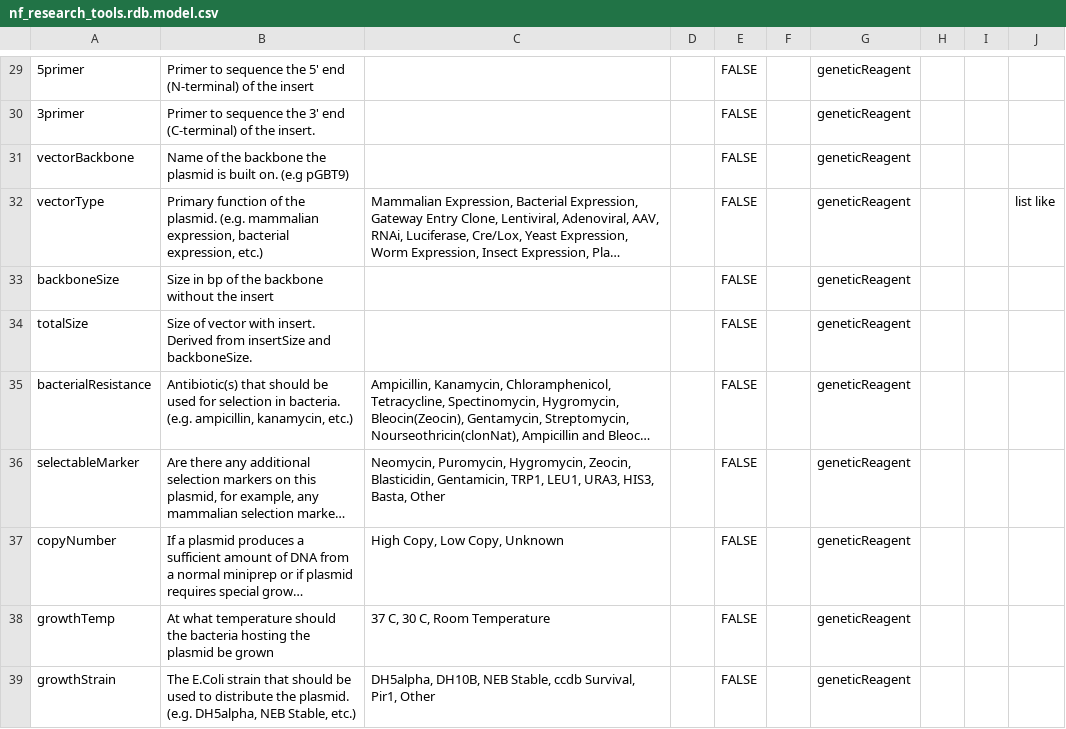
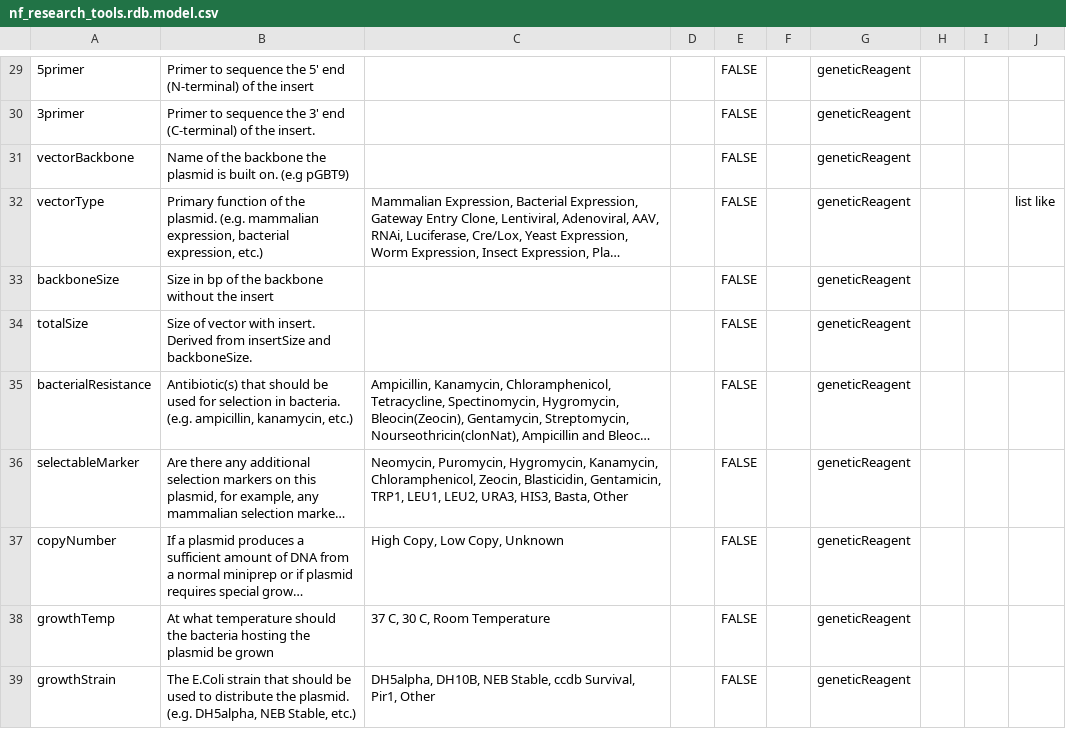
Before and after one commit to nf-osi/nf-research-tools-schema, a CSV file: nf_research_tools.rdb.model.csv, drawn as a sheet; only a part is shown, gaps mark what is left out; long unchanged cells end in …; the diff names each change by its address in the sheet, - before the commit and + after, or states it on an @@ line.

Commit message:
add new selectable markers

```diff
--- a/nf_research_tools.rdb.model.csv
+++ b/nf_research_tools.rdb.model.csv
-C36: …Puromycin, Hygromycin, Zeocin, Blasticidin, Gentamicin, TRP1, LEU1, URA3, HIS3,…
+C36: …Puromycin, Hygromycin, Kanamycin, Chloramphenicol, Zeocin, Blasticidin, Gentamicin, TRP1, LEU1, LEU2, URA3, HIS3,…
```
